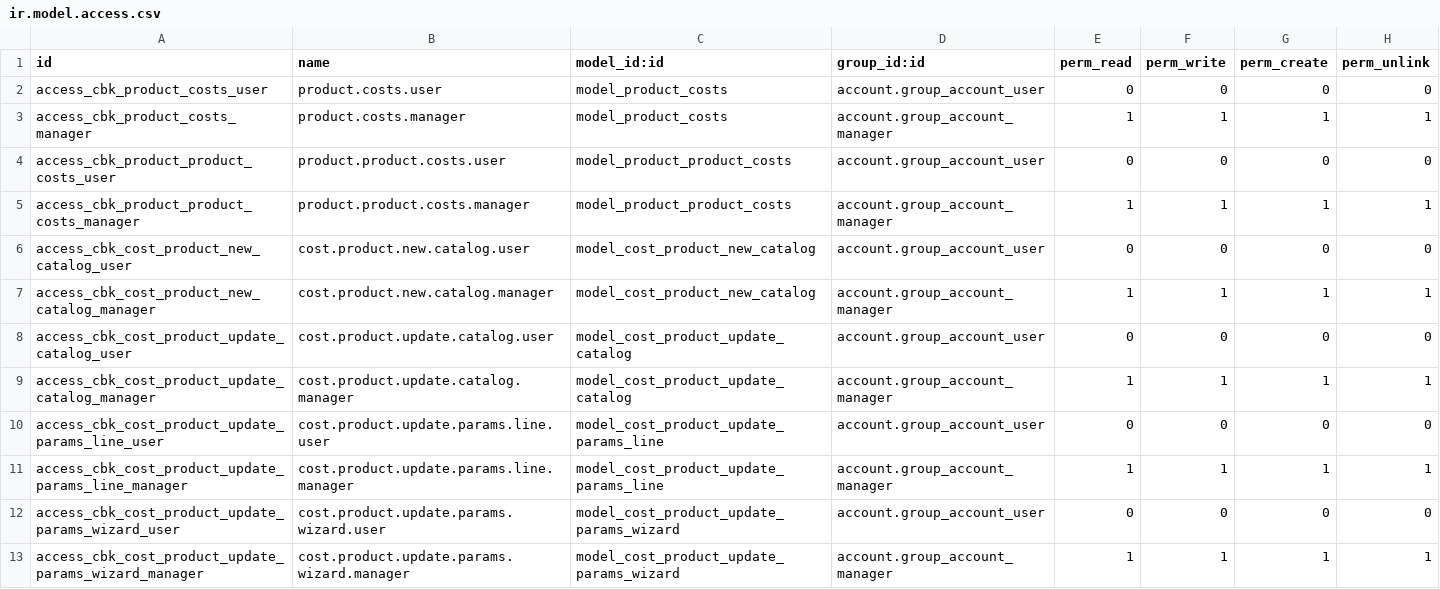
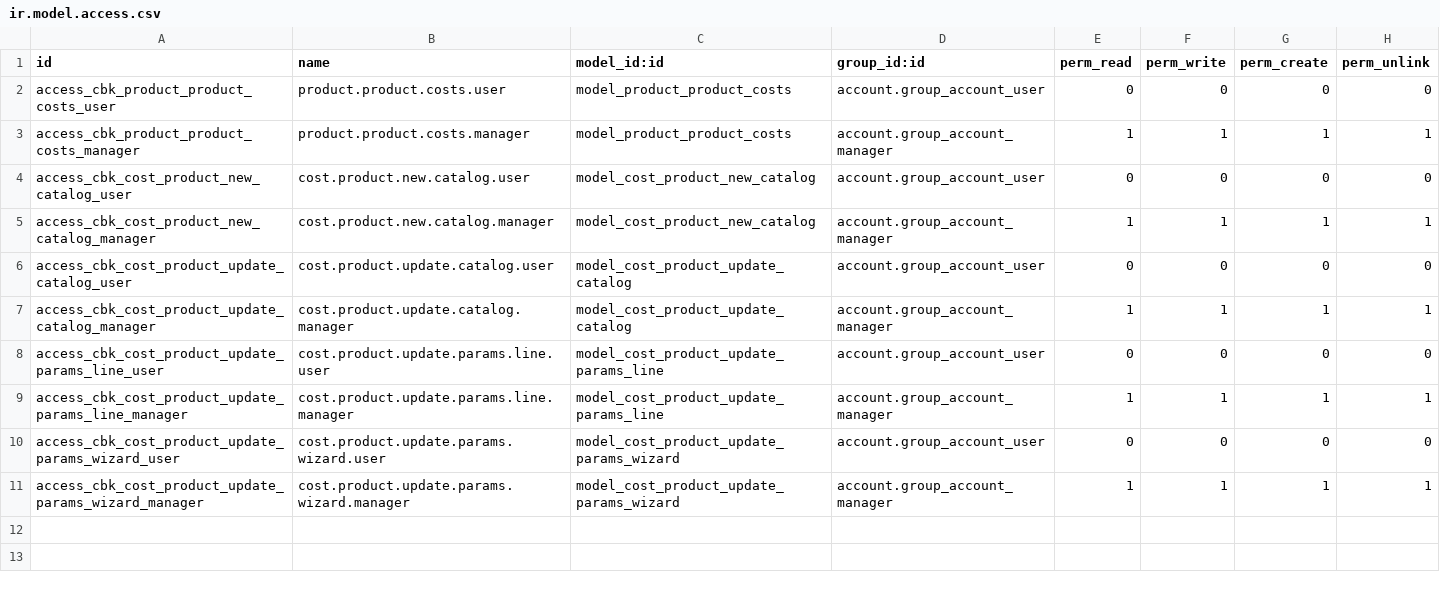
Before and after one commit to codeback/openerp-cbk_analytic_product_costs, a CSV file: security/ir.model.access.csv, drawn as a sheet.

```diff
--- a/security/ir.model.access.csv
+++ b/security/ir.model.access.csv
@@ -1,4 +1,2 @@
 "id","name","model_id:id","group_id:id","perm_read","perm_write","perm_create","perm_unlink"
-"access_cbk_product_costs_user","product.costs.user", "model_product_costs", "account.group_account_user",0,0,0,0
-"access_cbk_product_costs_manager","product.costs.manager", "model_product_costs", "account.group_account_manager",1,1,1,1
 "access_cbk_product_product_costs_user","product.product.costs.user", "model_product_product_costs", "account.group_account_user",0,0,0,0
```
Also changed, not shown: 2 other files.
